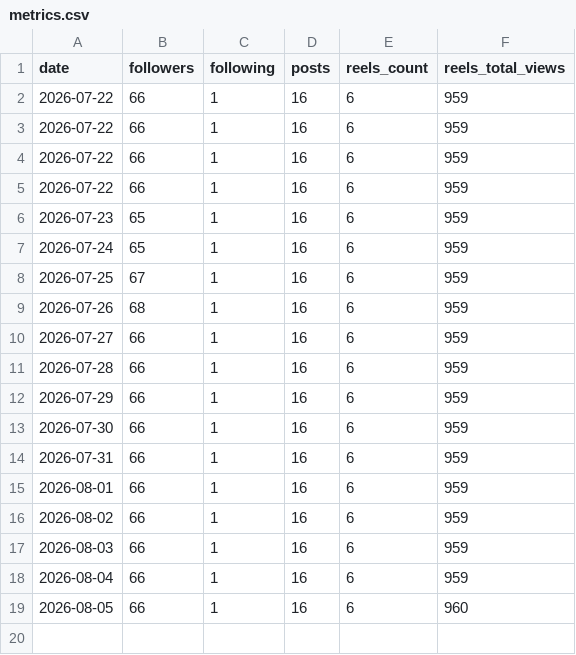
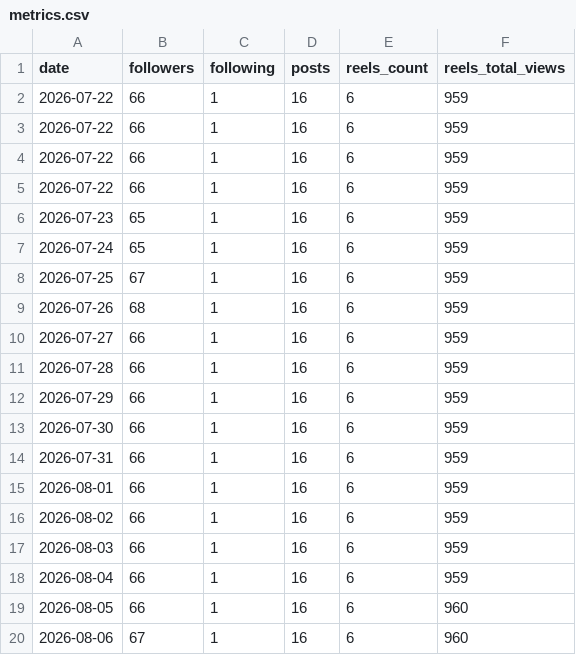
Before and after one commit to manasams3/ig-grafana, a CSV file: data/metrics.csv, drawn as a sheet.

Commit message:
data: 2026-08-06

```diff
--- a/data/metrics.csv
+++ b/data/metrics.csv
@@ -19 +19,2 @@ date,followers,following,posts,reels_count,reels_total_views
 2026-08-05,66,1,16,6,960
+2026-08-06,67,1,16,6,960
```
